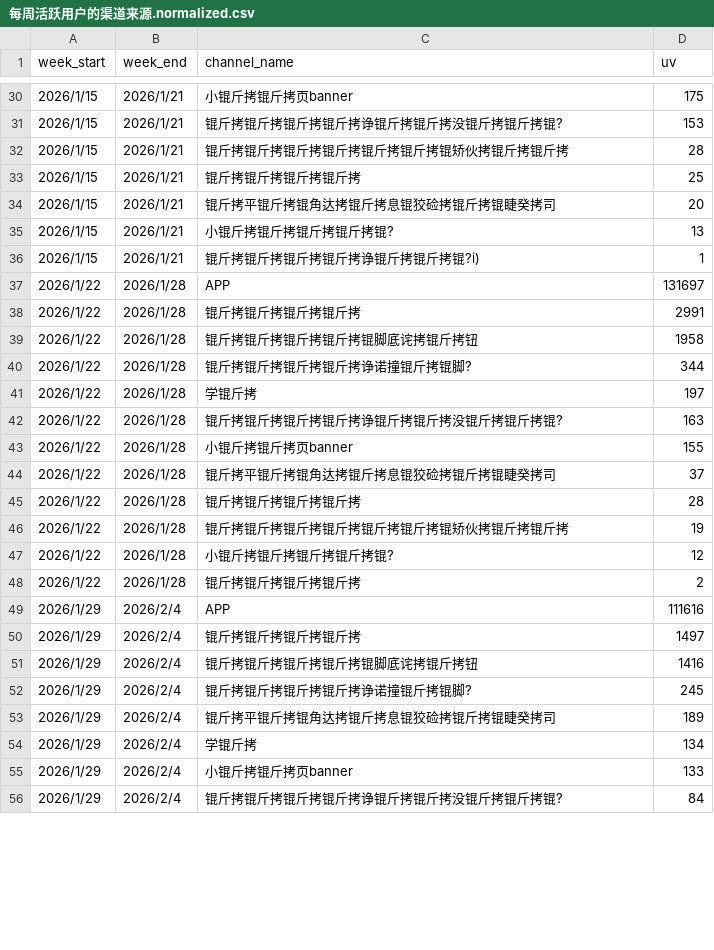
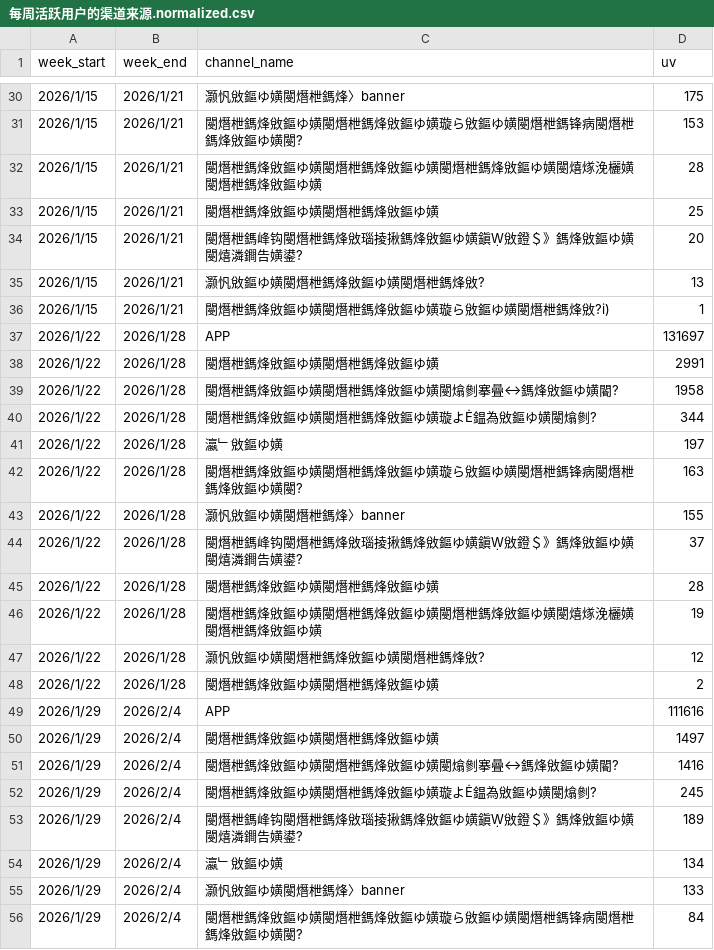
Before and after one commit to shockey0328/czx, a CSV file: 用户增长数据看板（周度）/每周活跃用户的渠道来源.normalized.csv, drawn as a sheet; only a part is shown, gaps mark what is left out; the diff covers the shown part only.

```diff
--- a/用户增长数据看板（周度）/每周活跃用户的渠道来源.normalized.csv
+++ b/用户增长数据看板（周度）/每周活跃用户的渠道来源.normalized.csv
@@ -30,27 +30,27 @@ week_start,week_end,channel_name,uv
-2026/1/15,2026/1/21,小锟斤拷锟斤拷页banner,175
-2026/1/15,2026/1/21,锟斤拷锟斤拷锟斤拷锟斤拷诤锟斤拷锟斤拷没锟斤拷锟斤拷锟?,153
-2026/1/15,2026/1/21,锟斤拷锟斤拷锟斤拷锟斤拷锟斤拷锟斤拷锟矫伙拷锟斤拷锟斤拷,28
-2026/1/15,2026/1/21,锟斤拷锟斤拷锟斤拷锟斤拷,25
-2026/1/15,2026/1/21,锟斤拷平锟斤拷锟角达拷锟斤拷息锟狡硷拷锟斤拷锟睫癸拷司,20
-2026/1/15,2026/1/21,小锟斤拷锟斤拷锟斤拷锟斤拷锟?,13
-2026/1/15,2026/1/21,锟斤拷锟斤拷锟斤拷锟斤拷诤锟斤拷锟斤拷锟?i),1
+2026/1/15,2026/1/21,灏忛敓鏂ゆ嫹閿熸枻鎷烽〉banner,175
+2026/1/15,2026/1/21,閿熸枻鎷烽敓鏂ゆ嫹閿熸枻鎷烽敓鏂ゆ嫹璇ら敓鏂ゆ嫹閿熸枻鎷锋病閿熸枻鎷烽敓鏂ゆ嫹閿?,153
+2026/1/15,2026/1/21,閿熸枻鎷烽敓鏂ゆ嫹閿熸枻鎷烽敓鏂ゆ嫹閿熸枻鎷烽敓鏂ゆ嫹閿熺煫浼欐嫹閿熸枻鎷烽敓鏂ゆ嫹,28
+2026/1/15,2026/1/21,閿熸枻鎷烽敓鏂ゆ嫹閿熸枻鎷烽敓鏂ゆ嫹,25
+2026/1/15,2026/1/21,閿熸枻鎷峰钩閿熸枻鎷烽敓瑙掕揪鎷烽敓鏂ゆ嫹鎭敓鐙＄》鎷烽敓鏂ゆ嫹閿熺潾鐧告嫹鍙?,20
+2026/1/15,2026/1/21,灏忛敓鏂ゆ嫹閿熸枻鎷烽敓鏂ゆ嫹閿熸枻鎷烽敓?,13
+2026/1/15,2026/1/21,閿熸枻鎷烽敓鏂ゆ嫹閿熸枻鎷烽敓鏂ゆ嫹璇ら敓鏂ゆ嫹閿熸枻鎷烽敓?i),1
 2026/1/22,2026/1/28,APP,131697
-2026/1/22,2026/1/28,锟斤拷锟斤拷锟斤拷锟斤拷,2991
-2026/1/22,2026/1/28,锟斤拷锟斤拷锟斤拷锟斤拷锟脚底诧拷锟斤拷钮,1958
-2026/1/22,2026/1/28,锟斤拷锟斤拷锟斤拷锟斤拷诤诺撞锟斤拷锟脚?,344
-2026/1/22,2026/1/28,学锟斤拷,197
-2026/1/22,2026/1/28,锟斤拷锟斤拷锟斤拷锟斤拷诤锟斤拷锟斤拷没锟斤拷锟斤拷锟?,163
-2026/1/22,2026/1/28,小锟斤拷锟斤拷页banner,155
-2026/1/22,2026/1/28,锟斤拷平锟斤拷锟角达拷锟斤拷息锟狡硷拷锟斤拷锟睫癸拷司,37
-2026/1/22,2026/1/28,锟斤拷锟斤拷锟斤拷锟斤拷,28
-2026/1/22,2026/1/28,锟斤拷锟斤拷锟斤拷锟斤拷锟斤拷锟斤拷锟矫伙拷锟斤拷锟斤拷,19
-2026/1/22,2026/1/28,小锟斤拷锟斤拷锟斤拷锟斤拷锟?,12
-2026/1/22,2026/1/28,锟斤拷锟斤拷锟斤拷锟斤拷,2
+2026/1/22,2026/1/28,閿熸枻鎷烽敓鏂ゆ嫹閿熸枻鎷烽敓鏂ゆ嫹,2991
+2026/1/22,2026/1/28,閿熸枻鎷烽敓鏂ゆ嫹閿熸枻鎷烽敓鏂ゆ嫹閿熻剼搴曡鎷烽敓鏂ゆ嫹閽?,1958
+2026/1/22,2026/1/28,閿熸枻鎷烽敓鏂ゆ嫹閿熸枻鎷烽敓鏂ゆ嫹璇よ鎾為敓鏂ゆ嫹閿熻剼?,344
+2026/1/22,2026/1/28,瀛﹂敓鏂ゆ嫹,197
+2026/1/22,2026/1/28,閿熸枻鎷烽敓鏂ゆ嫹閿熸枻鎷烽敓鏂ゆ嫹璇ら敓鏂ゆ嫹閿熸枻鎷锋病閿熸枻鎷烽敓鏂ゆ嫹閿?,163
+2026/1/22,2026/1/28,灏忛敓鏂ゆ嫹閿熸枻鎷烽〉banner,155
+2026/1/22,2026/1/28,閿熸枻鎷峰钩閿熸枻鎷烽敓瑙掕揪鎷烽敓鏂ゆ嫹鎭敓鐙＄》鎷烽敓鏂ゆ嫹閿熺潾鐧告嫹鍙?,37
+2026/1/22,2026/1/28,閿熸枻鎷烽敓鏂ゆ嫹閿熸枻鎷烽敓鏂ゆ嫹,28
+2026/1/22,2026/1/28,閿熸枻鎷烽敓鏂ゆ嫹閿熸枻鎷烽敓鏂ゆ嫹閿熸枻鎷烽敓鏂ゆ嫹閿熺煫浼欐嫹閿熸枻鎷烽敓鏂ゆ嫹,19
+2026/1/22,2026/1/28,灏忛敓鏂ゆ嫹閿熸枻鎷烽敓鏂ゆ嫹閿熸枻鎷烽敓?,12
+2026/1/22,2026/1/28,閿熸枻鎷烽敓鏂ゆ嫹閿熸枻鎷烽敓鏂ゆ嫹,2
 2026/1/29,2026/2/4,APP,111616
-2026/1/29,2026/2/4,锟斤拷锟斤拷锟斤拷锟斤拷,1497
-2026/1/29,2026/2/4,锟斤拷锟斤拷锟斤拷锟斤拷锟脚底诧拷锟斤拷钮,1416
-2026/1/29,2026/2/4,锟斤拷锟斤拷锟斤拷锟斤拷诤诺撞锟斤拷锟脚?,245
-2026/1/29,2026/2/4,锟斤拷平锟斤拷锟角达拷锟斤拷息锟狡硷拷锟斤拷锟睫癸拷司,189
-2026/1/29,2026/2/4,学锟斤拷,134
-2026/1/29,2026/2/4,小锟斤拷锟斤拷页banner,133
-2026/1/29,2026/2/4,锟斤拷锟斤拷锟斤拷锟斤拷诤锟斤拷锟斤拷没锟斤拷锟斤拷锟?,84
+2026/1/29,2026/2/4,閿熸枻鎷烽敓鏂ゆ嫹閿熸枻鎷烽敓鏂ゆ嫹,1497
+2026/1/29,2026/2/4,閿熸枻鎷烽敓鏂ゆ嫹閿熸枻鎷烽敓鏂ゆ嫹閿熻剼搴曡鎷烽敓鏂ゆ嫹閽?,1416
+2026/1/29,2026/2/4,閿熸枻鎷烽敓鏂ゆ嫹閿熸枻鎷烽敓鏂ゆ嫹璇よ鎾為敓鏂ゆ嫹閿熻剼?,245
+2026/1/29,2026/2/4,閿熸枻鎷峰钩閿熸枻鎷烽敓瑙掕揪鎷烽敓鏂ゆ嫹鎭敓鐙＄》鎷烽敓鏂ゆ嫹閿熺潾鐧告嫹鍙?,189
+2026/1/29,2026/2/4,瀛﹂敓鏂ゆ嫹,134
+2026/1/29,2026/2/4,灏忛敓鏂ゆ嫹閿熸枻鎷烽〉banner,133
+2026/1/29,2026/2/4,閿熸枻鎷烽敓鏂ゆ嫹閿熸枻鎷烽敓鏂ゆ嫹璇ら敓鏂ゆ嫹閿熸枻鎷锋病閿熸枻鎷烽敓鏂ゆ嫹閿?,84
```
Also changed, not shown: 155 edited cells elsewhere in this file, 用户增长数据看板（周度）/每周新用户的渠道来源.normalized.csv, 2 other files.
